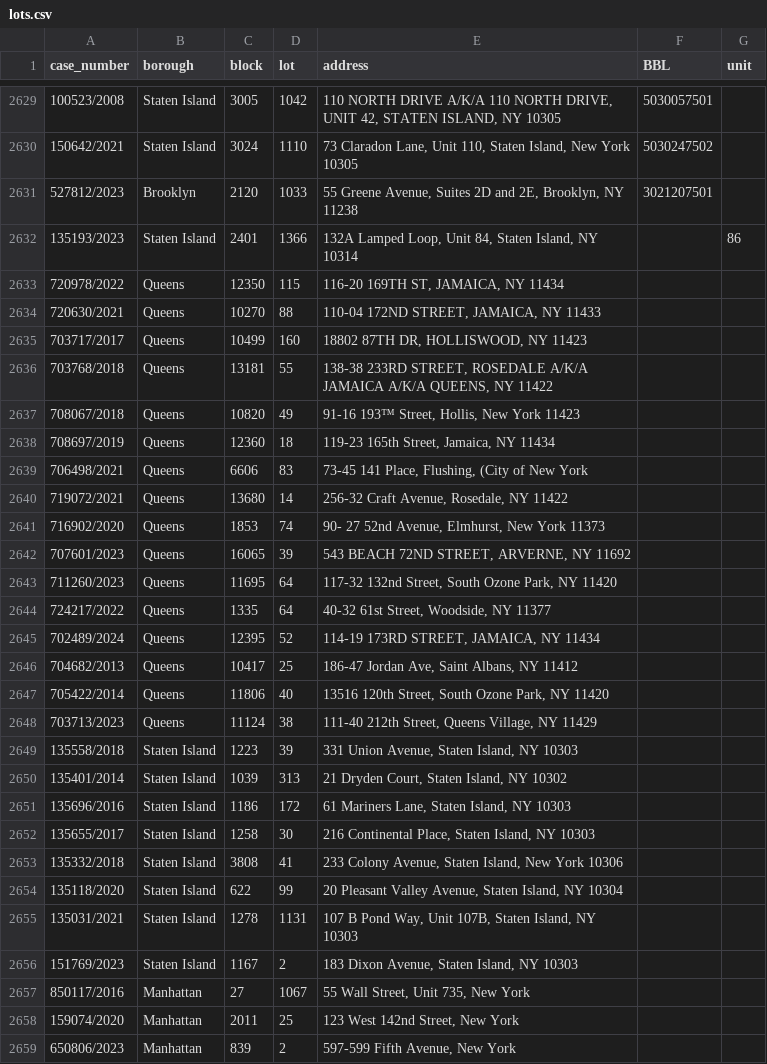
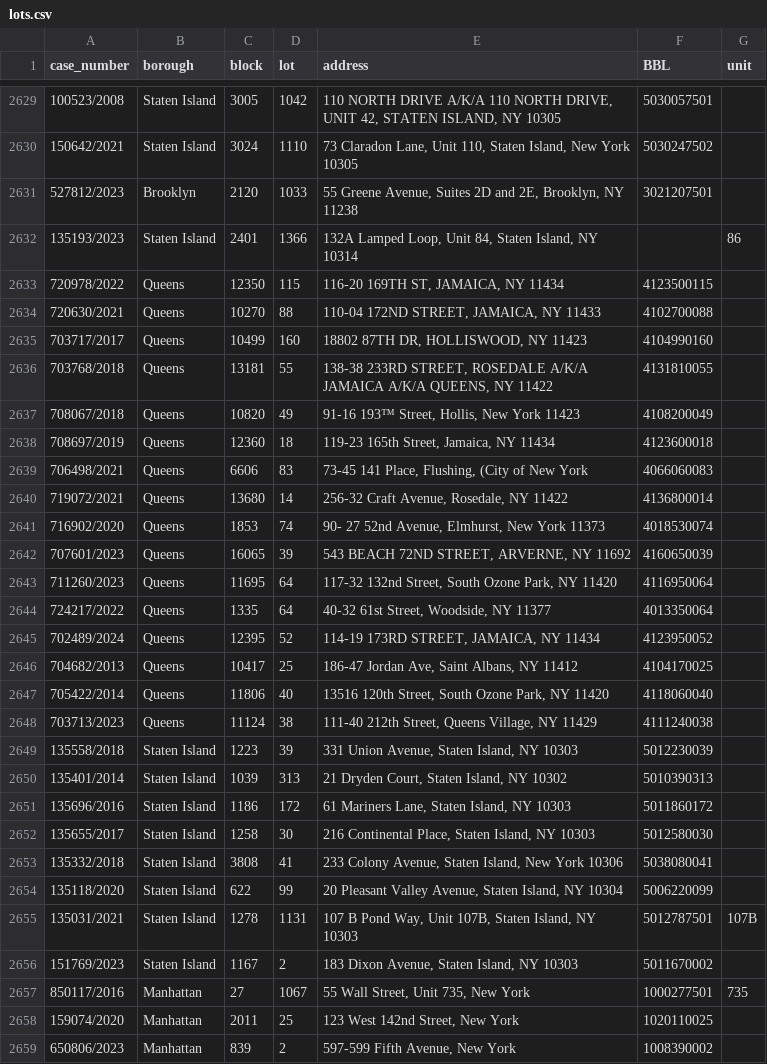
Before and after one commit to ivoytov/manhattan, a CSV file: foreclosures/lots.csv, drawn as a sheet; only a part is shown, gaps mark what is left out; the diff covers the shown part only.

```diff
--- a/foreclosures/lots.csv
+++ b/foreclosures/lots.csv
@@ -2632,28 +2632,28 @@ case_number,borough,block,lot,address,BBL,unit
 135193/2023,Staten Island,2401,1366,"132A Lamped Loop, Unit 84, Staten Island, NY 10314",,86
-720978/2022,Queens,12350,115,"116-20 169TH ST, JAMAICA, NY 11434",,
-720630/2021,Queens,10270,88,"110-04 172ND STREET, JAMAICA, NY 11433",,
-703717/2017,Queens,10499,160,"18802 87TH DR, HOLLISWOOD, NY 11423",,
-703768/2018,Queens,13181,55,"138-38 233RD STREET, ROSEDALE A/K/A JAMAICA A/K/A QUEENS, NY 11422",,
-708067/2018,Queens,10820,49,"91-16 193™ Street, Hollis, New York 11423",,
-708697/2019,Queens,12360,18,"119-23 165th Street, Jamaica, NY 11434",,
-706498/2021,Queens,6606,83,"73-45 141 Place, Flushing, (City of New York",,
-719072/2021,Queens,13680,14,"256-32 Craft Avenue, Rosedale, NY 11422",,
-716902/2020,Queens,1853,74,"90- 27 52nd Avenue, Elmhurst, New York 11373",,
-707601/2023,Queens,16065,39,"543 BEACH 72ND STREET, ARVERNE, NY 11692",,
-711260/2023,Queens,11695,64,"117-32 132nd Street, South Ozone Park, NY 11420",,
-724217/2022,Queens,1335,64,"40-32 61st Street, Woodside, NY 11377",,
-702489/2024,Queens,12395,52,"114-19 173RD STREET, JAMAICA, NY 11434",,
-704682/2013,Queens,10417,25,"186-47 Jordan Ave, Saint Albans, NY 11412",,
-705422/2014,Queens,11806,40,"13516 120th Street, South Ozone Park, NY 11420",,
-703713/2023,Queens,11124,38,"111-40 212th Street, Queens Village, NY 11429",,
-135558/2018,Staten Island,1223,39,"331 Union Avenue, Staten Island, NY 10303",,
-135401/2014,Staten Island,1039,313,"21 Dryden Court, Staten Island, NY 10302",,
-135696/2016,Staten Island,1186,172,"61 Mariners Lane, Staten Island, NY 10303",,
-135655/2017,Staten Island,1258,30,"216 Continental Place, Staten Island, NY 10303",,
-135332/2018,Staten Island,3808,41,"233 Colony Avenue, Staten Island, New York 10306",,
-135118/2020,Staten Island,622,99,"20 Pleasant Valley Avenue, Staten Island, NY 10304",,
-135031/2021,Staten Island,1278,1131,"107 B Pond Way, Unit 107B, Staten Island, NY 10303",,
-151769/2023,Staten Island,1167,2,"183 Dixon Avenue, Staten Island, NY 10303",,
-850117/2016,Manhattan,27,1067,"55 Wall Street, Unit 735, New York",,
-159074/2020,Manhattan,2011,25,"123 West 142nd Street, New York",,
-650806/2023,Manhattan,839,2,"597-599 Fifth Avenue, New York",,
+720978/2022,Queens,12350,115,"116-20 169TH ST, JAMAICA, NY 11434",4123500115,
+720630/2021,Queens,10270,88,"110-04 172ND STREET, JAMAICA, NY 11433",4102700088,
+703717/2017,Queens,10499,160,"18802 87TH DR, HOLLISWOOD, NY 11423",4104990160,
+703768/2018,Queens,13181,55,"138-38 233RD STREET, ROSEDALE A/K/A JAMAICA A/K/A QUEENS, NY 11422",4131810055,
+708067/2018,Queens,10820,49,"91-16 193™ Street, Hollis, New York 11423",4108200049,
+708697/2019,Queens,12360,18,"119-23 165th Street, Jamaica, NY 11434",4123600018,
+706498/2021,Queens,6606,83,"73-45 141 Place, Flushing, (City of New York",4066060083,
+719072/2021,Queens,13680,14,"256-32 Craft Avenue, Rosedale, NY 11422",4136800014,
+716902/2020,Queens,1853,74,"90- 27 52nd Avenue, Elmhurst, New York 11373",4018530074,
+707601/2023,Queens,16065,39,"543 BEACH 72ND STREET, ARVERNE, NY 11692",4160650039,
+711260/2023,Queens,11695,64,"117-32 132nd Street, South Ozone Park, NY 11420",4116950064,
+724217/2022,Queens,1335,64,"40-32 61st Street, Woodside, NY 11377",4013350064,
+702489/2024,Queens,12395,52,"114-19 173RD STREET, JAMAICA, NY 11434",4123950052,
+704682/2013,Queens,10417,25,"186-47 Jordan Ave, Saint Albans, NY 11412",4104170025,
+705422/2014,Queens,11806,40,"13516 120th Street, South Ozone Park, NY 11420",4118060040,
+703713/2023,Queens,11124,38,"111-40 212th Street, Queens Village, NY 11429",4111240038,
+135558/2018,Staten Island,1223,39,"331 Union Avenue, Staten Island, NY 10303",5012230039,
+135401/2014,Staten Island,1039,313,"21 Dryden Court, Staten Island, NY 10302",5010390313,
+135696/2016,Staten Island,1186,172,"61 Mariners Lane, Staten Island, NY 10303",5011860172,
+135655/2017,Staten Island,1258,30,"216 Continental Place, Staten Island, NY 10303",5012580030,
+135332/2018,Staten Island,3808,41,"233 Colony Avenue, Staten Island, New York 10306",5038080041,
+135118/2020,Staten Island,622,99,"20 Pleasant Valley Avenue, Staten Island, NY 10304",5006220099,
+135031/2021,Staten Island,1278,1131,"107 B Pond Way, Unit 107B, Staten Island, NY 10303",5012787501,107B
+151769/2023,Staten Island,1167,2,"183 Dixon Avenue, Staten Island, NY 10303",5011670002,
+850117/2016,Manhattan,27,1067,"55 Wall Street, Unit 735, New York",1000277501,735
+159074/2020,Manhattan,2011,25,"123 West 142nd Street, New York",1020110025,
+650806/2023,Manhattan,839,2,"597-599 Fifth Avenue, New York",1008390002,
```
Also changed, not shown: 24 edited cells elsewhere in this file, foreclosures/bids.csv, foreclosures/pluto.csv, 2 other files.
